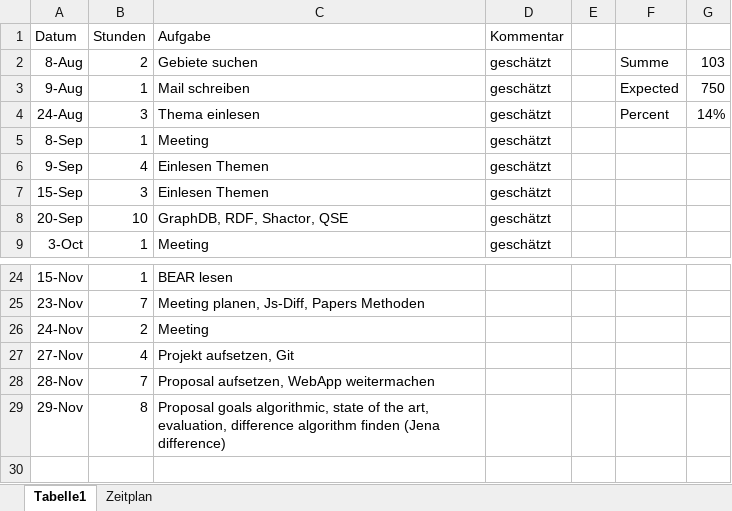
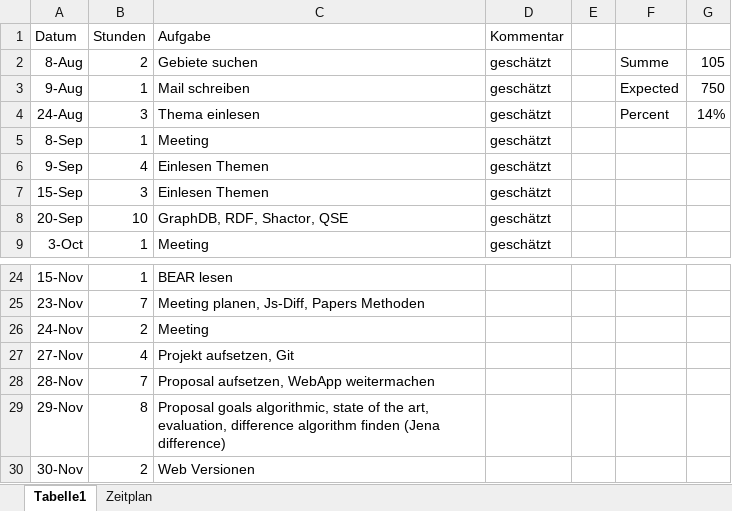
Before and after one commit to Eva0410/QseEvolvingKg, an Excel workbook: QseEvolvingKgWebApp/notes/Aufwand.xlsx, sheet Tabelle1, drawn as a sheet; only a part is shown, gaps mark what is left out; values as stored, in another font and other column widths than the file's, no borders; the diff names each change by its address in the sheet, - before the commit and + after, or states it on an @@ line.

```diff
--- a/QseEvolvingKgWebApp/notes/Aufwand.xlsx (sheet Tabelle1)
+++ b/QseEvolvingKgWebApp/notes/Aufwand.xlsx (sheet Tabelle1)
-G2: 103
+G2: 105
+row 30: 30-Nov | 2 | Web Versionen
```
Also changed, not shown: 17 other files.
